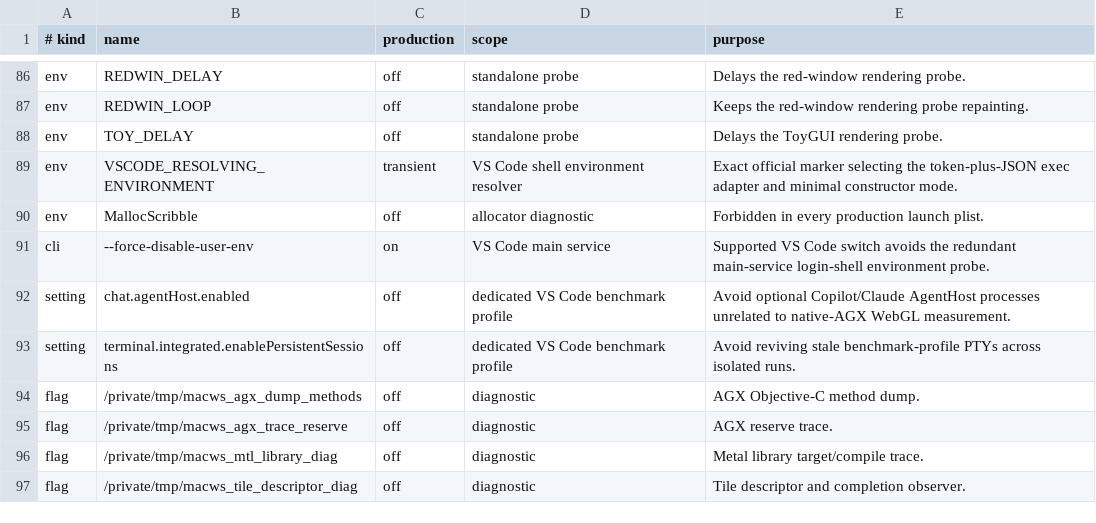
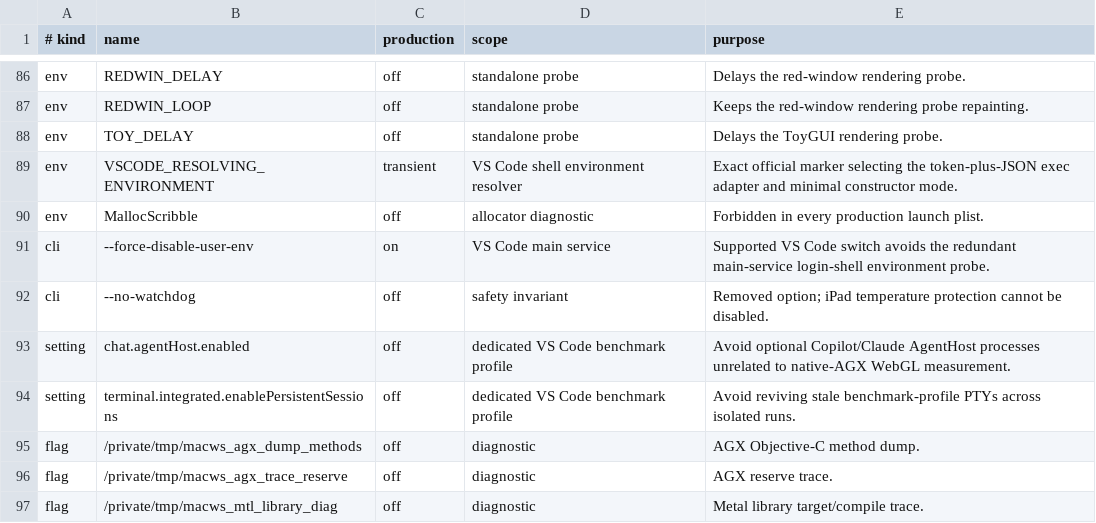
Before and after one commit to DCMMC/MacWSBootingGuide, a TSV file: docs/runtime-switches.tsv, drawn as a sheet; only a part is shown, gaps mark what is left out; the shorter side is filled out with more unchanged rows; the diff names each change by its address in the sheet, - before the commit and + after, or states it on an @@ line.

Commit message:
Add mandatory critical-only thermal watchdogs

```diff
--- a/docs/runtime-switches.tsv
+++ b/docs/runtime-switches.tsv
+row 92: cli | --no-watchdog | off | safety invariant | Removed option; iPad temperature protection cannot be disabled.
```
Also changed, not shown: 11 other files.
